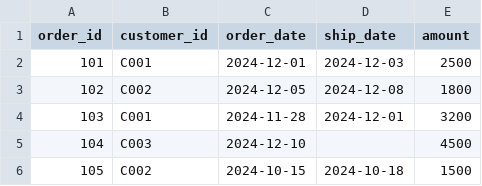
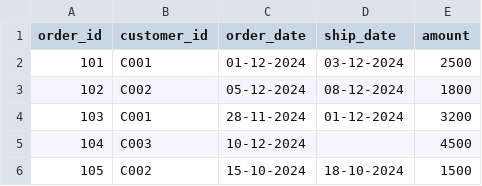
Before and after one commit to abhinandanchivate/LTI-Dec-2025-DW-Azure, a CSV file: day4/orders_ddmmyyy.csv, drawn as a sheet.

Commit message:
Change date format in orders_ddmmyyy.csv
Updated date format from YYYY-MM-DD to DD-MM-YYYY.

```diff
--- a/day4/orders_ddmmyyy.csv
+++ b/day4/orders_ddmmyyy.csv
@@ -1,6 +1,6 @@
 order_id,customer_id,order_date,ship_date,amount
-101,C001,2024-12-01,2024-12-03,2500
-102,C002,2024-12-05,2024-12-08,1800
-103,C001,2024-11-28,2024-12-01,3200
-104,C003,2024-12-10,,4500
-105,C002,2024-10-15,2024-10-18,1500
+101,C001,01-12-2024,03-12-2024,2500
+102,C002,05-12-2024,08-12-2024,1800
+103,C001,28-11-2024,01-12-2024,3200
+104,C003,10-12-2024,,4500
+105,C002,15-10-2024,18-10-2024,1500
```
